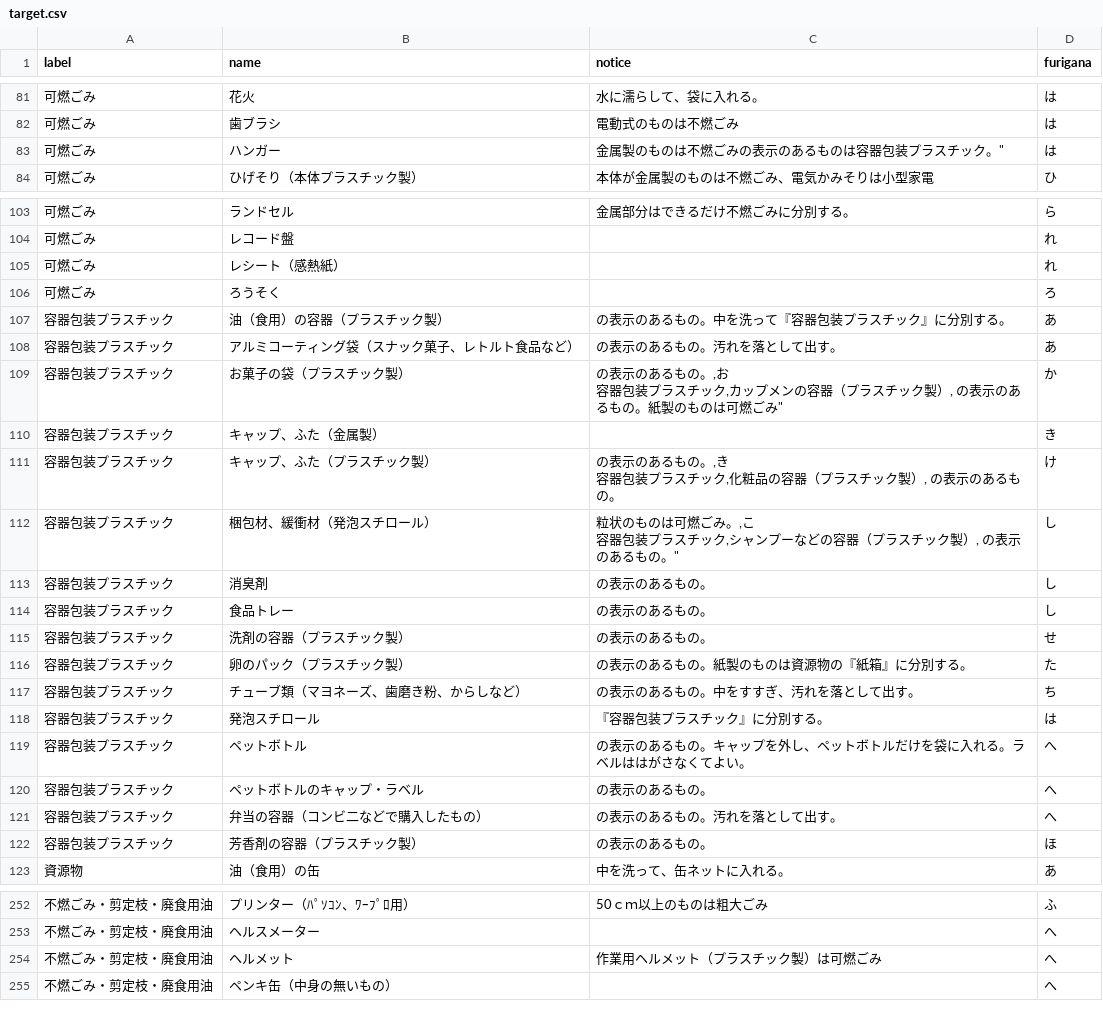
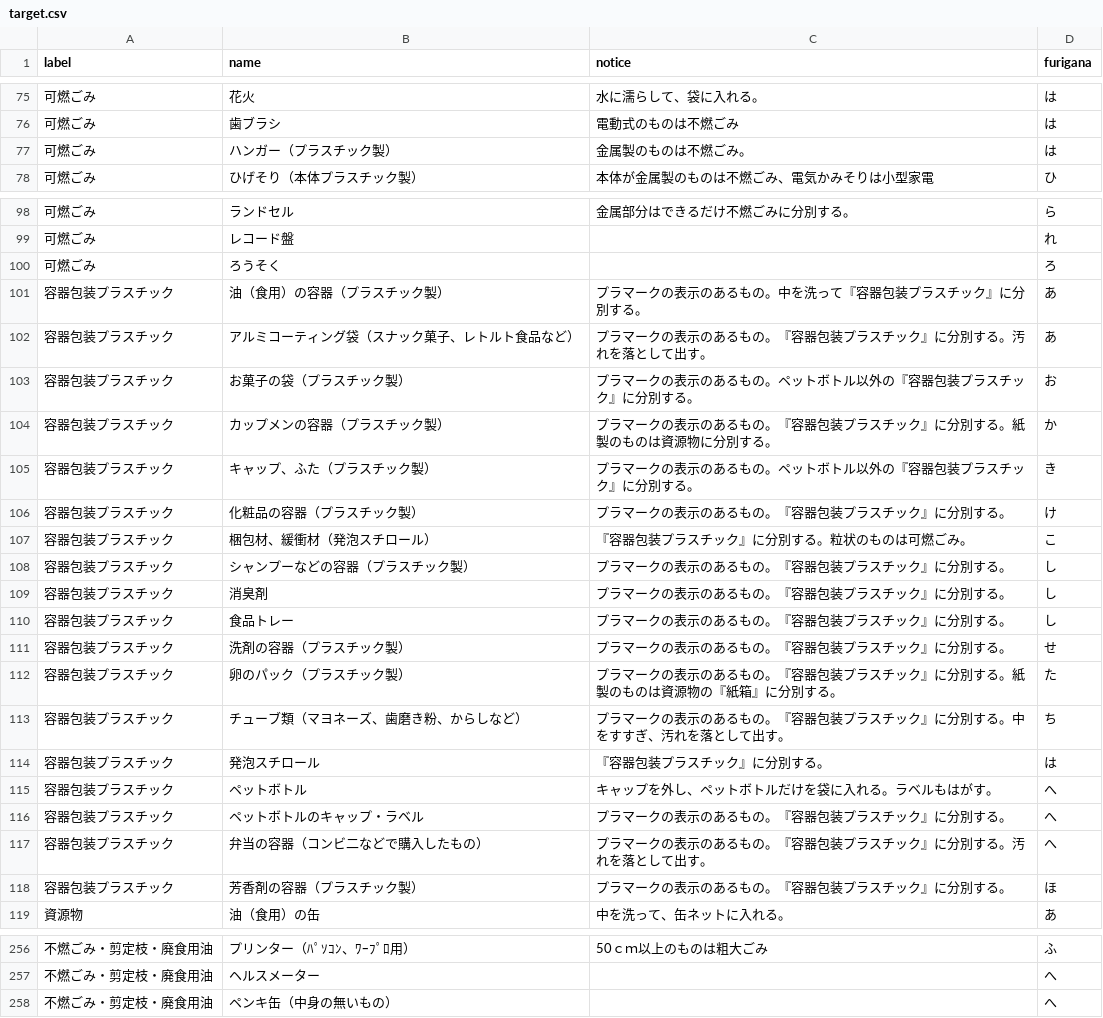
Before and after one commit to tararararara/5374, a CSV file: data/target.csv, drawn as a sheet; only a part is shown, gaps mark what is left out; the diff covers the shown part only.

```diff
--- a/data/target.csv
+++ b/data/target.csv
@@ -82,3 +77,3 @@ label,name,notice,furigana
 可燃ごみ,歯ブラシ,電動式のものは不燃ごみ,は
-可燃ごみ,ハンガー,"金属製のものは不燃ごみ"の表示のあるものは容器包装プラスチック。",は
+可燃ごみ,ハンガー（プラスチック製）,金属製のものは不燃ごみ。,は
 可燃ごみ,ひげそり（本体プラスチック製）,本体が金属製のものは不燃ごみ、電気かみそりは小型家電,ひ
@@ -104,23 +101,21 @@ label,name,notice,furigana
 可燃ごみ,レコード盤,,れ
-可燃ごみ,レシート（感熱紙）,,れ
 可燃ごみ,ろうそく,,ろ
-容器包装プラスチック,油（食用）の容器（プラスチック製）,"　　の表示のあるもの。中を洗って『容器包装プラスチック』に分別する。",あ
-容器包装プラスチック,アルミコーティング袋（スナック菓子、レトルト食品など）,"　　の表示のあるもの。汚れを落として出す。",あ
-容器包装プラスチック,お菓子の袋（プラスチック製）,"　　の表示のあるもの。,お
-容器包装プラスチック,カップメンの容器（プラスチック製）,"　　　の表示のあるもの。紙製のものは可燃ごみ",か
-容器包装プラスチック,キャップ、ふた（金属製）,,き
-容器包装プラスチック,キャップ、ふた（プラスチック製）,"　　の表示のあるもの。,き
-容器包装プラスチック,化粧品の容器（プラスチック製）,"　　の表示のあるもの。,け
-容器包装プラスチック,梱包材、緩衝材（発泡スチロール）,"粒状のものは可燃ごみ。,こ
-容器包装プラスチック,シャンプーなどの容器（プラスチック製）,"　　の表示のあるもの。",し
-容器包装プラスチック,消臭剤,"　　の表示のあるもの。",し
-容器包装プラスチック,食品トレー,"　　の表示のあるもの。",し
-容器包装プラスチック,洗剤の容器（プラスチック製）,"　　の表示のあるもの。",せ
-容器包装プラスチック,卵のパック（プラスチック製）,"　　の表示のあるもの。紙製のものは資源物の『紙箱』に分別する。",た
-容器包装プラスチック,チューブ類（マヨネーズ、歯磨き粉、からしなど）,"　　の表示のあるもの。中をすすぎ、汚れを落として出す。",ち
+容器包装プラスチック,油（食用）の容器（プラスチック製）,プラマークの表示のあるもの。中を洗って『容器包装プラスチック』に分別する。,あ
+容器包装プラスチック,アルミコーティング袋（スナック菓子、レトルト食品など）,プラマークの表示のあるもの。『容器包装プラスチック』に分別する。汚れを落として出す。,あ
+容器包装プラスチック,お菓子の袋（プラスチック製）,プラマークの表示のあるもの。ペットボトル以外の『容器包装プラスチック』に分別する。,お
+容器包装プラスチック,カップメンの容器（プラスチック製）,プラマークの表示のあるもの。『容器包装プラスチック』に分別する。紙製のものは資源物に分別する。,か
+容器包装プラスチック,キャップ、ふた（プラスチック製）,プラマークの表示のあるもの。ペットボトル以外の『容器包装プラスチック』に分別する。,き
+容器包装プラスチック,化粧品の容器（プラスチック製）,プラマークの表示のあるもの。『容器包装プラスチック』に分別する。,け
+容器包装プラスチック,梱包材、緩衝材（発泡スチロール）,『容器包装プラスチック』に分別する。粒状のものは可燃ごみ。,こ
+容器包装プラスチック,シャンプーなどの容器（プラスチック製）,プラマークの表示のあるもの。『容器包装プラスチック』に分別する。,し
+容器包装プラスチック,消臭剤,プラマークの表示のあるもの。『容器包装プラスチック』に分別する。,し
+容器包装プラスチック,食品トレー,プラマークの表示のあるもの。『容器包装プラスチック』に分別する。,し
+容器包装プラスチック,洗剤の容器（プラスチック製）,プラマークの表示のあるもの。『容器包装プラスチック』に分別する。,せ
+容器包装プラスチック,卵のパック（プラスチック製）,プラマークの表示のあるもの。『容器包装プラスチック』に分別する。紙製のものは資源物の『紙箱』に分別する。,た
+容器包装プラスチック,チューブ類（マヨネーズ、歯磨き粉、からしなど）,プラマークの表示のあるもの。『容器包装プラスチック』に分別する。中をすすぎ、汚れを落として出す。,ち
 容器包装プラスチック,発泡スチロール,『容器包装プラスチック』に分別する。,は
-容器包装プラスチック,ペットボトル,"　　の表示のあるもの。キャップを外し、ペットボトルだけを袋に入れる。ラベルははがさなくてよい。",へ
-容器包装プラスチック,ペットボトルのキャップ・ラベル,"　　の表示のあるもの。",へ
-容器包装プラスチック,弁当の容器（コンビ二などで購入したもの）,"　　の表示のあるもの。汚れを落として出す。",へ
-容器包装プラスチック,芳香剤の容器（プラスチック製）,"　　の表示のあるもの。",ほ
+容器包装プラスチック,ペットボトル,キャップを外し、ペットボトルだけを袋に入れる。ラベルもはがす。,へ
+容器包装プラスチック,ペットボトルのキャップ・ラベル,プラマークの表示のあるもの。『容器包装プラスチック』に分別する。,へ
+容器包装プラスチック,弁当の容器（コンビ二などで購入したもの）,プラマークの表示のあるもの。『容器包装プラスチック』に分別する。汚れを落として出す。,へ
+容器包装プラスチック,芳香剤の容器（プラスチック製）,プラマークの表示のあるもの。『容器包装プラスチック』に分別する。,ほ
 資源物,油（食用）の缶,中を洗って、缶ネットに入れる。,あ
@@ -256,3 +260,2 @@ label,name,notice,furigana
 不燃ごみ・剪定枝・廃食用油,ヘルスメーター,,へ
-不燃ごみ・剪定枝・廃食用油,ヘルメット,作業用ヘルメット（プラスチック製）は可燃ごみ,へ
 不燃ごみ・剪定枝・廃食用油,ペンキ缶（中身の無いもの）,,へ
```
Also changed, not shown: 12 added rows, 9 removed rows and 20 edited cells elsewhere in this file.
